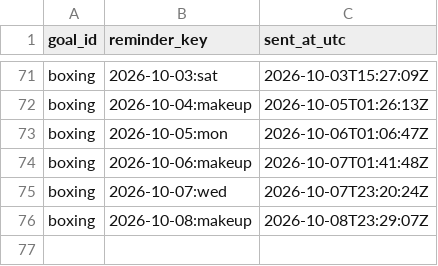
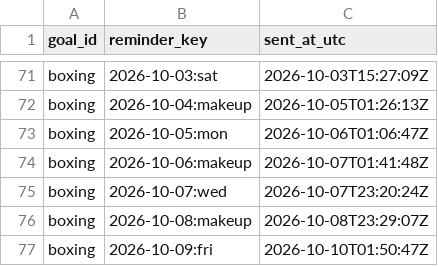
Before and after one commit to petervanderput/personal-goals, a CSV file: data/reminders_sent.csv, drawn as a sheet; only a part is shown, gaps mark what is left out.

Commit message:
chore: record reminders, check-ins and dashboard

```diff
--- a/data/reminders_sent.csv
+++ b/data/reminders_sent.csv
@@ -76 +76,2 @@
 "boxing","2026-10-08:makeup","2026-10-08T23:29:07Z"
+"boxing","2026-10-09:fri","2026-10-10T01:50:47Z"
```
